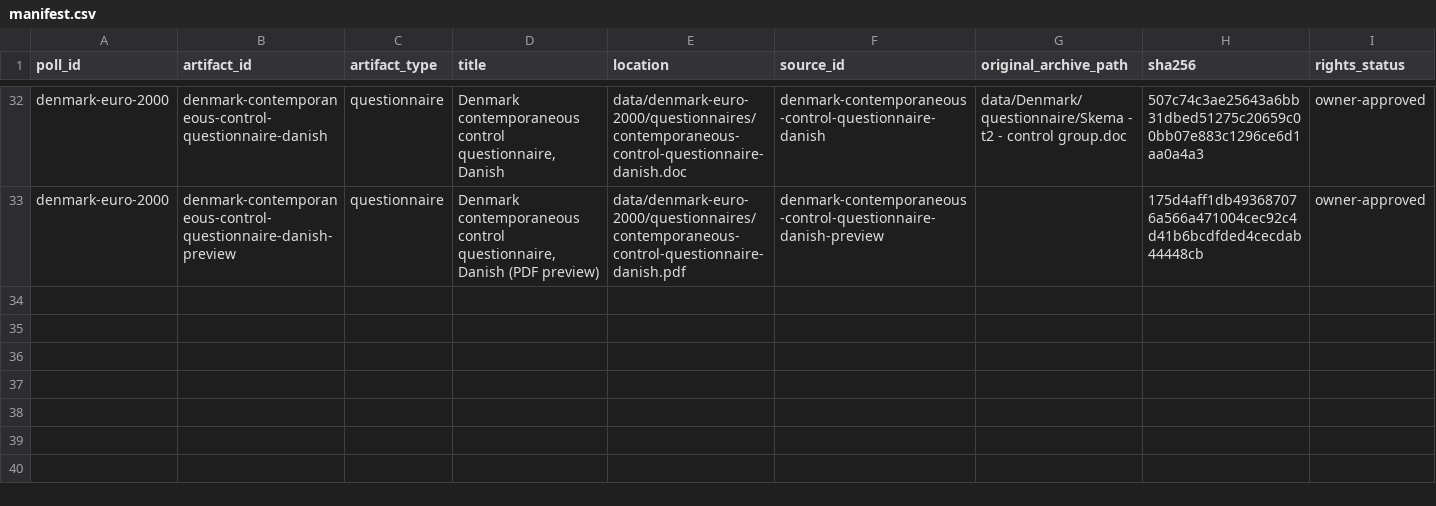
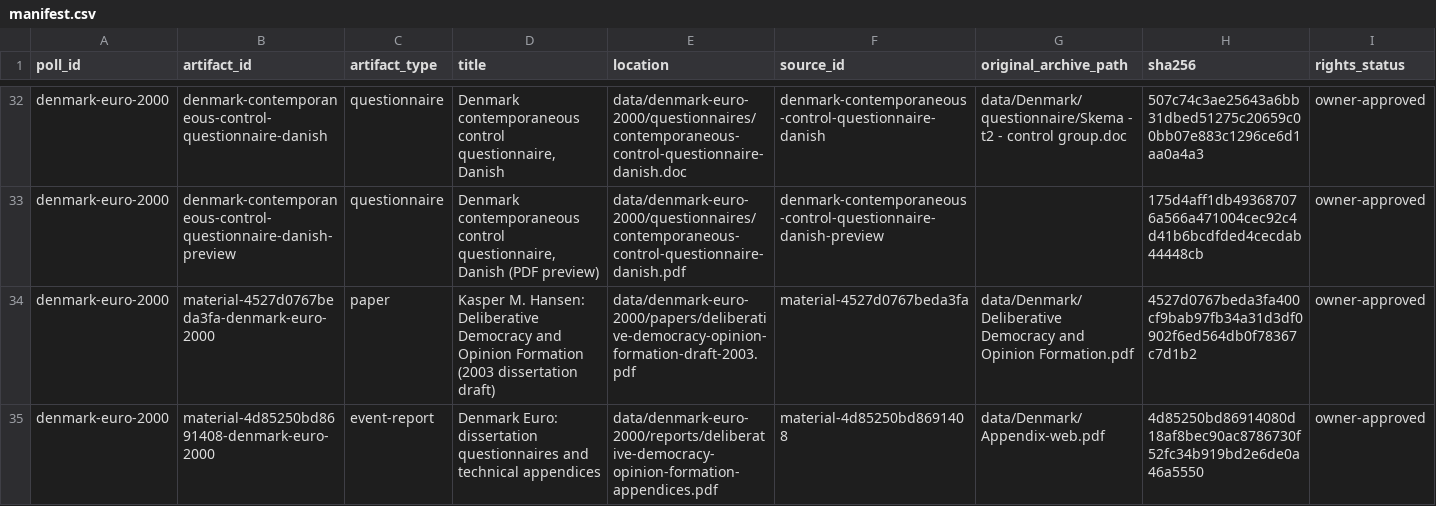
Before and after one commit to soodoku/dp-data, a CSV file: data/denmark-euro-2000/manifest.csv, drawn as a sheet; only a part is shown, gaps mark what is left out; rows hold the shown columns only; the diff names each change by its address in the sheet, - before the commit and + after, or states it on an @@ line.

Commit message:
Preserve Denmark dissertation draft and technical appendices

```diff
--- a/data/denmark-euro-2000/manifest.csv
+++ b/data/denmark-euro-2000/manifest.csv
+row 34: denmark-euro-2000 | material-4527d0767beda3fa-denmark-euro-2000 | paper | Kasper M. Hansen: Deliberative Democracy and Opinion Formation (2003 dissertation draft) | data/denmark-euro-2000/papers/deliberative-democracy-opinion-formation-draft-2003.pdf | material-4527d0767beda3fa | data/Denmark/Deliberative Democracy and Opinion Formation.pdf | 4527d0767beda3fa400cf9bab97fb34a31d3df0902f6ed564db0f78367c7d1b2 | owner-approved
+row 35: denmark-euro-2000 | material-4d85250bd8691408-denmark-euro-2000 | event-report | Denmark Euro: dissertation questionnaires and technical appendices | data/denmark-euro-2000/reports/deliberative-democracy-opinion-formation-appendices.pdf | material-4d85250bd8691408 | data/Denmark/Appendix-web.pdf | 4d85250bd86914080d18af8bec90ac8786730f52fc34b919bd2e6de0a46a5550 | owner-approved
```
Also changed, not shown: metadata/artifacts.csv, metadata/poll_references.csv, 4 other files.
